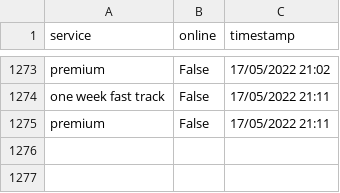
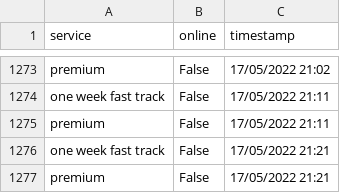
Before and after one commit to TheTinltd/youshallnotpassport, a CSV file: data/data.csv, drawn as a sheet; only a part is shown, gaps mark what is left out; the diff names each change by its address in the sheet, - before the commit and + after, or states it on an @@ line.

Commit message:
updating data

```diff
--- a/data/data.csv
+++ b/data/data.csv
+row 1276: one week fast track | False | 17/05/2022 21:21
+row 1277: premium | False | 17/05/2022 21:21
```
